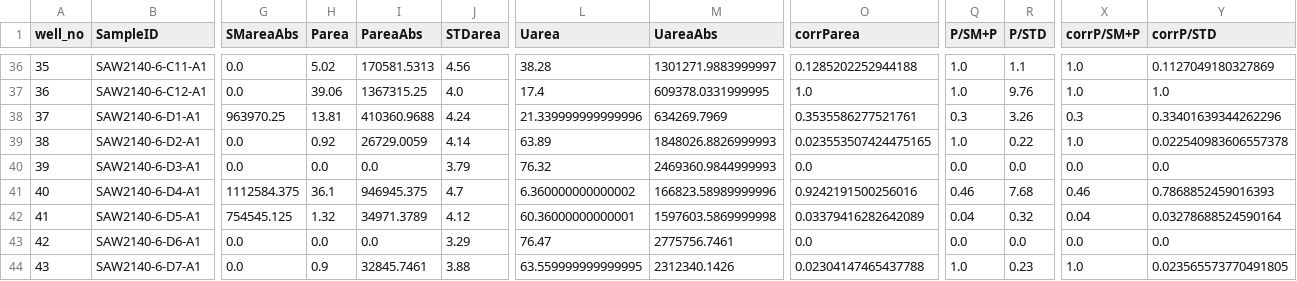
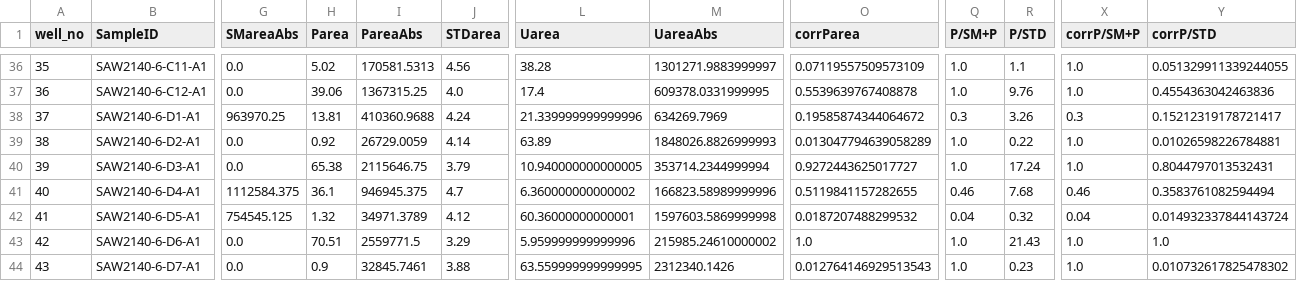
Before and after one commit to thatchemistryguy/PyParse, a CSV file: example_dataset/output/outputTable.csv, drawn as a sheet; only a part is shown, gaps mark what is left out; the diff covers the shown part only; the diff names each change by its address in the sheet, - before the commit and + after, or states it on an @@ line.

```diff
--- a/example_dataset/output/outputTable.csv
+++ b/example_dataset/output/outputTable.csv
-O36 (corrParea): 0.1285202252944188
+O36 (corrParea): 0.07119557509573109
-Y36 (corrP/STD): 0.1127049180327869
+Y36 (corrP/STD): 0.051329911339244055
-O37 (corrParea): 1.0
+O37 (corrParea): 0.5539639767408878
-Y37 (corrP/STD): 1.0
+Y37 (corrP/STD): 0.4554363042463836
-O38 (corrParea): 0.3535586277521761
+O38 (corrParea): 0.19585874344064672
-Y38 (corrP/STD): 0.33401639344262296
+Y38 (corrP/STD): 0.15212319178721417
-O39 (corrParea): 0.023553507424475165
+O39 (corrParea): 0.013047794639058289
-Y39 (corrP/STD): 0.022540983606557378
+Y39 (corrP/STD): 0.01026598226784881
-H40 (Parea): 0.0
+H40 (Parea): 65.38
-I40 (PareaAbs): 0.0
+I40 (PareaAbs): 2115646.75
-L40 (Uarea): 76.32
+L40 (Uarea): 10.940000000000005
-M40 (UareaAbs): 2469360.9844999993
+M40 (UareaAbs): 353714.2344999994
-O40 (corrParea): 0.0
+O40 (corrParea): 0.9272443625017727
-Q40 (P/SM+P): 0.0
+Q40 (P/SM+P): 1.0
-R40 (P/STD): 0.0
+R40 (P/STD): 17.24
-X40 (corrP/SM+P): 0.0
+X40 (corrP/SM+P): 1.0
-Y40 (corrP/STD): 0.0
+Y40 (corrP/STD): 0.8044797013532431
-O41 (corrParea): 0.9242191500256016
+O41 (corrParea): 0.5119841157282655
-Y41 (corrP/STD): 0.7868852459016393
+Y41 (corrP/STD): 0.3583761082594494
-O42 (corrParea): 0.03379416282642089
+O42 (corrParea): 0.0187207488299532
-Y42 (corrP/STD): 0.03278688524590164
+Y42 (corrP/STD): 0.014932337844143724
-H43 (Parea): 0.0
+H43 (Parea): 70.51
-I43 (PareaAbs): 0.0
+I43 (PareaAbs): 2559771.5
-L43 (Uarea): 76.47
+L43 (Uarea): 5.959999999999996
-M43 (UareaAbs): 2775756.7461
+M43 (UareaAbs): 215985.24610000002
-O43 (corrParea): 0.0
+O43 (corrParea): 1.0
-Q43 (P/SM+P): 0.0
+Q43 (P/SM+P): 1.0
-R43 (P/STD): 0.0
+R43 (P/STD): 21.43
-X43 (corrP/SM+P): 0.0
+X43 (corrP/SM+P): 1.0
-Y43 (corrP/STD): 0.0
+Y43 (corrP/STD): 1.0
-O44 (corrParea): 0.02304147465437788
+O44 (corrParea): 0.012764146929513543
-Y44 (corrP/STD): 0.023565573770491805
+Y44 (corrP/STD): 0.010732617825478302
```
Also changed, not shown: 87 edited cells elsewhere in this file, example_dataset/output/compoundtable.csv, 24 other files.
